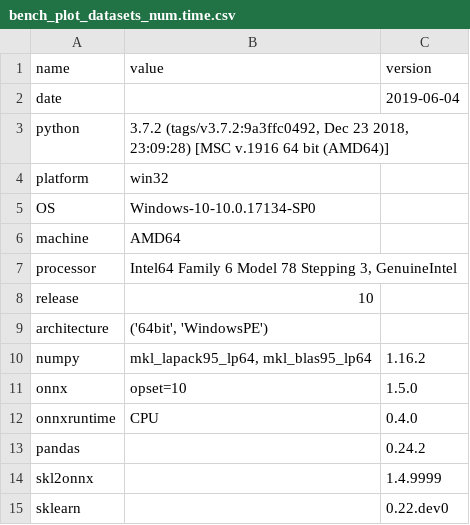
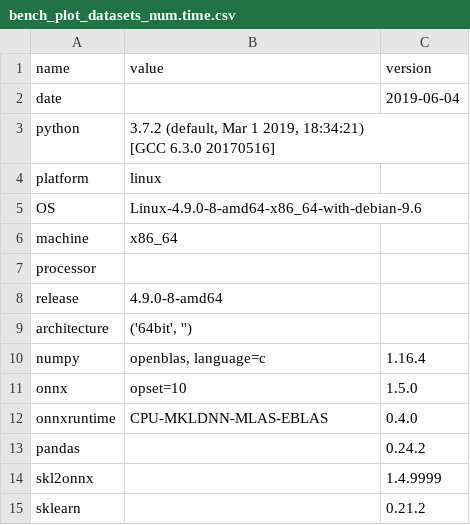
Before and after one commit to sdpython/_benchmarks, a CSV file: onnx/results/bench_plot_datasets_num.time.csv, drawn as a sheet.

Commit message:
update data

```diff
--- a/onnx/results/bench_plot_datasets_num.time.csv
+++ b/onnx/results/bench_plot_datasets_num.time.csv
@@ -2,14 +2,15 @@ name,value,version
 date,,2019-06-04
-python,"3.7.2 (tags/v3.7.2:9a3ffc0492, Dec 23 2018, 23:09:28) [MSC v.1916 64 bit (AMD64)]",
-platform,win32,
-OS,Windows-10-10.0.17134-SP0,
-machine,AMD64,
-processor,"Intel64 Family 6 Model 78 Stepping 3, GenuineIntel",
-release,10,
-architecture,"('64bit', 'WindowsPE')",
-numpy,"mkl_lapack95_lp64, mkl_blas95_lp64",1.16.2
+python,"3.7.2 (default, Mar  1 2019, 18:34:21)
+[GCC 6.3.0 20170516]",
+platform,linux,
+OS,Linux-4.9.0-8-amd64-x86_64-with-debian-9.6,
+machine,x86_64,
+processor,,
+release,4.9.0-8-amd64,
+architecture,"('64bit', '')",
+numpy,"openblas, language=c",1.16.4
 onnx,opset=10,1.5.0
-onnxruntime,CPU,0.4.0
+onnxruntime,CPU-MKLDNN-MLAS-EBLAS,0.4.0
 pandas,,0.24.2
 skl2onnx,,1.4.9999
-sklearn,,0.22.dev0
+sklearn,,0.21.2
```
Also changed, not shown: 2 other files.
